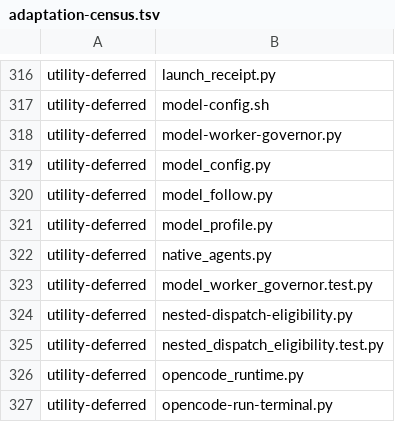
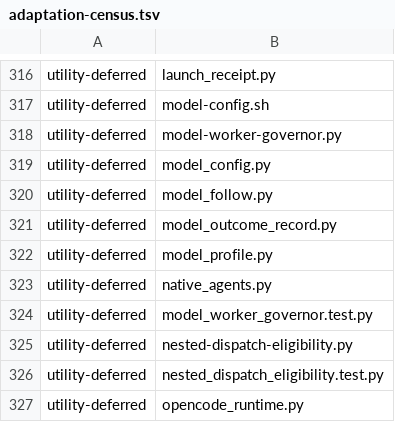
Before and after one commit to dmlguq456/hearting, a TSV file: tools/adaptation-census.tsv, drawn as a sheet; only a part is shown, gaps mark what is left out; the shorter side is filled out with more unchanged rows; the diff names each change by its address in the sheet, - before the commit and + after, or states it on an @@ line.

```diff
--- a/tools/adaptation-census.tsv
+++ b/tools/adaptation-census.tsv
+row 321: utility-deferred | model_outcome_record.py
```
Also changed, not shown: 7 other files.
